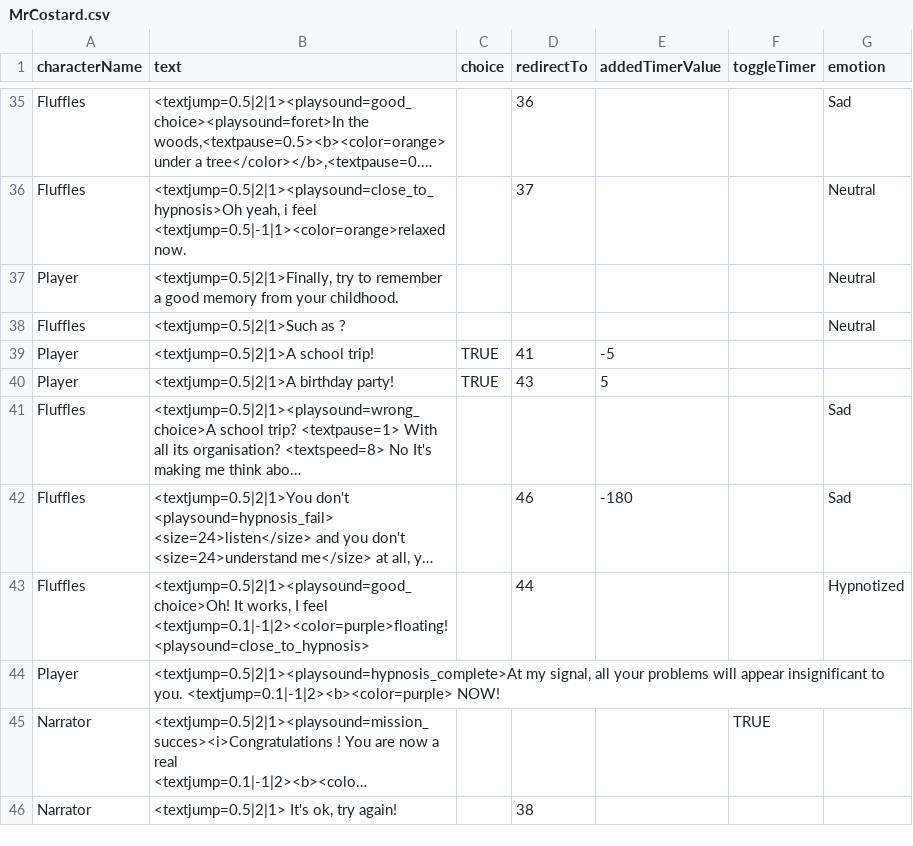
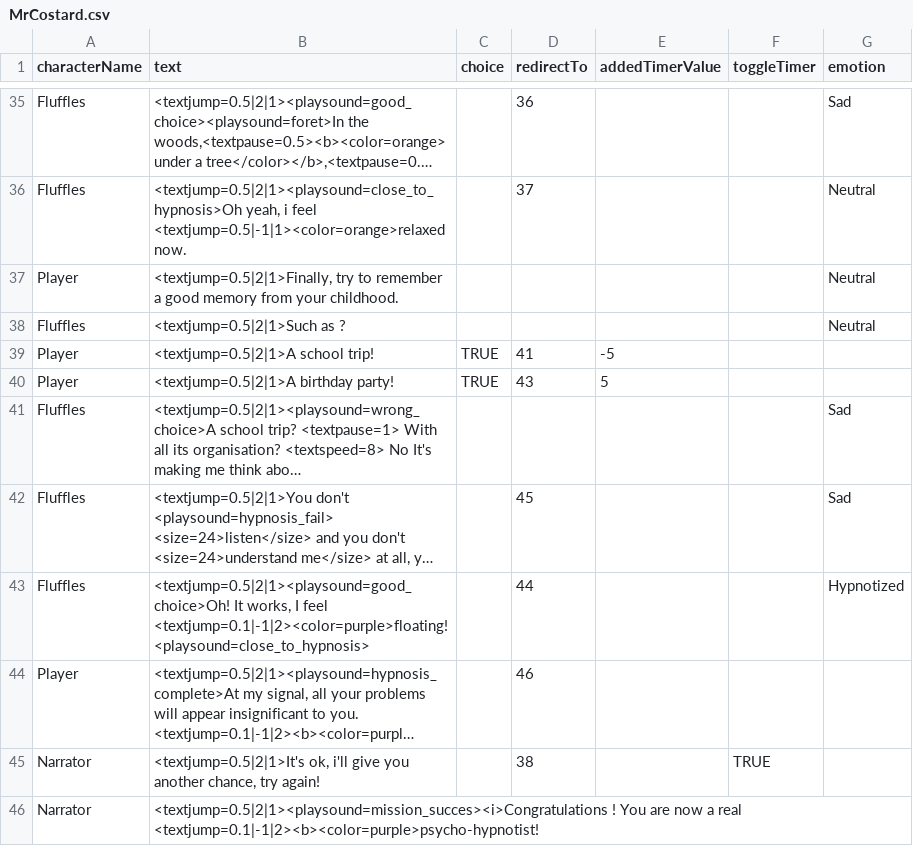
Before and after one commit to Selsanat/Project-ALT_CTRL-Lima, a CSV file: Project-ALT_CTRL-Lima/Assets/Sprites/Characters/MrCostard/MrCostard.csv, drawn as a sheet; only a part is shown, gaps mark what is left out; long unchanged cells end in …; removed rows and columns are numbered as before the commit, all else as after; the diff names each change by its address in the sheet, - before the commit and + after, or states it on an @@ line.

```diff
--- a/Project-ALT_CTRL-Lima/Assets/Sprites/Characters/MrCostard/MrCostard.csv
+++ b/Project-ALT_CTRL-Lima/Assets/Sprites/Characters/MrCostard/MrCostard.csv
-D42 (redirectTo): 46
+D42 (redirectTo): 45
-E42 (addedTimerValue): -180
+E42 (addedTimerValue): (empty)
-D44 (redirectTo): (empty)
+D44 (redirectTo): 46
+row 45: Narrator | <textjump=0.5|2|1>It's ok, i'll give you another chance, try again! |  | 38 |  | TRUE
-F46 (toggleTimer): TRUE
+F46 (toggleTimer): (empty)
-row 46: Narrator | <textjump=0.5|2|1> It's ok, try again! |  | 38
```
Also changed, not shown: 6 other files.
